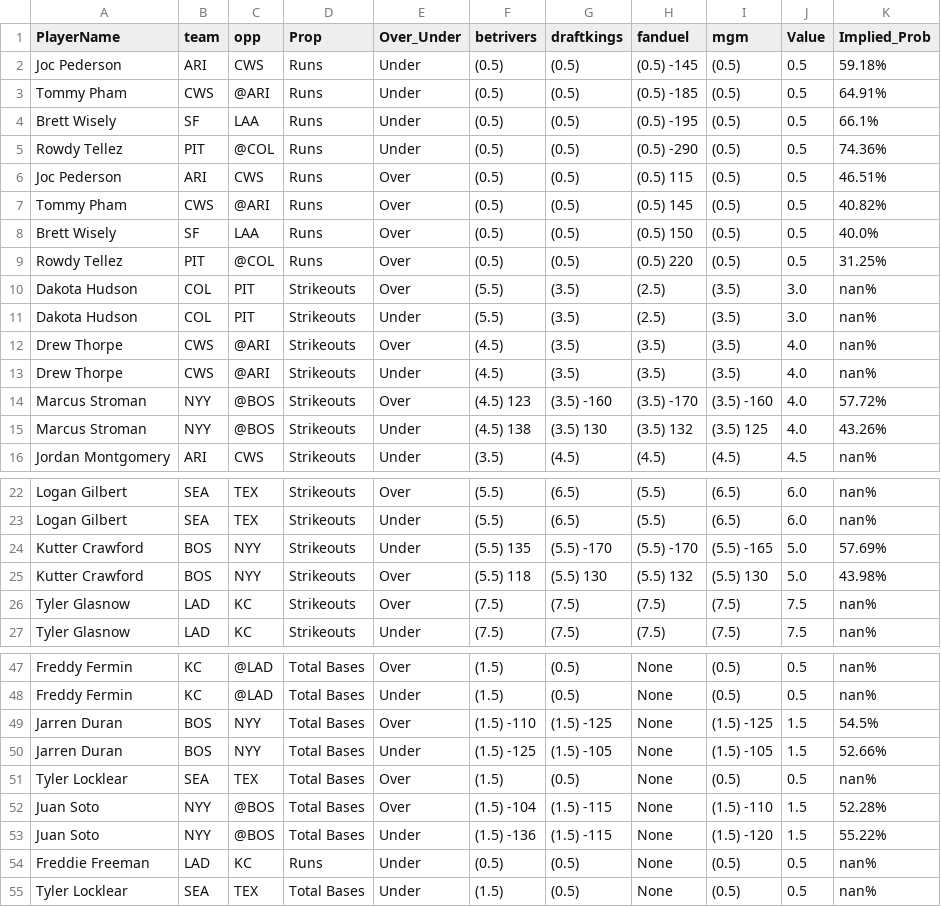
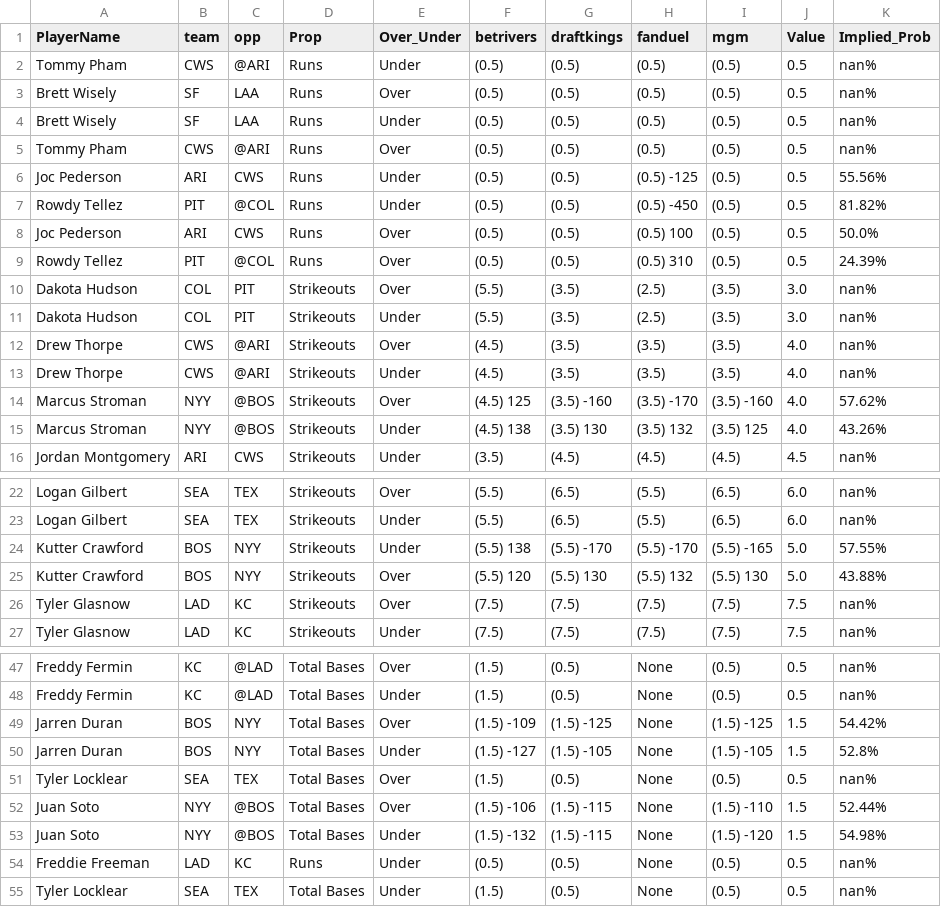
Before and after one commit to DhirenShivdasani/mlb, a CSV file: merged_data.csv, drawn as a sheet; only a part is shown, gaps mark what is left out.

Commit message:
Automated update by scheduler

```diff
--- a/merged_data.csv
+++ b/merged_data.csv
@@ -1,10 +1,10 @@
 PlayerName,team,opp,Prop,Over_Under,betrivers,draftkings,fanduel,mgm,Value,Implied_Prob
-Joc Pederson,ARI,CWS,Runs,Under,(0.5) ,(0.5) ,(0.5) -145,(0.5) ,0.5,59.18%
-Tommy Pham,CWS,@ARI,Runs,Under,(0.5) ,(0.5) ,(0.5) -185,(0.5) ,0.5,64.91%
-Brett Wisely,SF,LAA,Runs,Under,(0.5) ,(0.5) ,(0.5) -195,(0.5) ,0.5,66.1%
-Rowdy Tellez,PIT,@COL,Runs,Under,(0.5) ,(0.5) ,(0.5) -290,(0.5) ,0.5,74.36%
-Joc Pederson,ARI,CWS,Runs,Over,(0.5) ,(0.5) ,(0.5) 115,(0.5) ,0.5,46.51%
-Tommy Pham,CWS,@ARI,Runs,Over,(0.5) ,(0.5) ,(0.5) 145,(0.5) ,0.5,40.82%
-Brett Wisely,SF,LAA,Runs,Over,(0.5) ,(0.5) ,(0.5) 150,(0.5) ,0.5,40.0%
-Rowdy Tellez,PIT,@COL,Runs,Over,(0.5) ,(0.5) ,(0.5) 220,(0.5) ,0.5,31.25%
+Tommy Pham,CWS,@ARI,Runs,Under,(0.5) ,(0.5) ,(0.5) ,(0.5) ,0.5,nan%
+Brett Wisely,SF,LAA,Runs,Over,(0.5) ,(0.5) ,(0.5) ,(0.5) ,0.5,nan%
+Brett Wisely,SF,LAA,Runs,Under,(0.5) ,(0.5) ,(0.5) ,(0.5) ,0.5,nan%
+Tommy Pham,CWS,@ARI,Runs,Over,(0.5) ,(0.5) ,(0.5) ,(0.5) ,0.5,nan%
+Joc Pederson,ARI,CWS,Runs,Under,(0.5) ,(0.5) ,(0.5) -125,(0.5) ,0.5,55.56%
+Rowdy Tellez,PIT,@COL,Runs,Under,(0.5) ,(0.5) ,(0.5) -450,(0.5) ,0.5,81.82%
+Joc Pederson,ARI,CWS,Runs,Over,(0.5) ,(0.5) ,(0.5) 100,(0.5) ,0.5,50.0%
+Rowdy Tellez,PIT,@COL,Runs,Over,(0.5) ,(0.5) ,(0.5) 310,(0.5) ,0.5,24.39%
 Dakota Hudson,COL,PIT,Strikeouts,Over,(5.5) ,(3.5) ,(2.5) ,(3.5) ,3.0,nan%
@@ -13,3 +13,3 @@ Drew Thorpe,CWS,@ARI,Strikeouts,Over,(4.5) ,(3.5) ,(3.5) ,(3.5) ,4.0,nan%
 Drew Thorpe,CWS,@ARI,Strikeouts,Under,(4.5) ,(3.5) ,(3.5) ,(3.5) ,4.0,nan%
-Marcus Stroman,NYY,@BOS,Strikeouts,Over,(4.5) 123,(3.5) -160,(3.5) -170,(3.5) -160,4.0,57.72%
+Marcus Stroman,NYY,@BOS,Strikeouts,Over,(4.5) 125,(3.5) -160,(3.5) -170,(3.5) -160,4.0,57.62%
 Marcus Stroman,NYY,@BOS,Strikeouts,Under,(4.5) 138,(3.5) 130,(3.5) 132,(3.5) 125,4.0,43.26%
@@ -23,4 +23,4 @@ Logan Gilbert,SEA,TEX,Strikeouts,Over,(5.5) ,(6.5) ,(5.5) ,(6.5) ,6.0,nan%
 Logan Gilbert,SEA,TEX,Strikeouts,Under,(5.5) ,(6.5) ,(5.5) ,(6.5) ,6.0,nan%
-Kutter Crawford,BOS,NYY,Strikeouts,Under,(5.5) 135,(5.5) -170,(5.5) -170,(5.5) -165,5.0,57.69%
-Kutter Crawford,BOS,NYY,Strikeouts,Over,(5.5) 118,(5.5) 130,(5.5) 132,(5.5) 130,5.0,43.98%
+Kutter Crawford,BOS,NYY,Strikeouts,Under,(5.5) 138,(5.5) -170,(5.5) -170,(5.5) -165,5.0,57.55%
+Kutter Crawford,BOS,NYY,Strikeouts,Over,(5.5) 120,(5.5) 130,(5.5) 132,(5.5) 130,5.0,43.88%
 Tyler Glasnow,LAD,KC,Strikeouts,Over,(7.5) ,(7.5) ,(7.5) ,(7.5) ,7.5,nan%
@@ -48,7 +48,7 @@ Freddy Fermin,KC,@LAD,Total Bases,Over,(1.5) ,(0.5) ,None,(0.5) ,0.5,nan%
 Freddy Fermin,KC,@LAD,Total Bases,Under,(1.5) ,(0.5) ,None,(0.5) ,0.5,nan%
-Jarren Duran,BOS,NYY,Total Bases,Over,(1.5) -110,(1.5) -125,None,(1.5) -125,1.5,54.5%
-Jarren Duran,BOS,NYY,Total Bases,Under,(1.5) -125,(1.5) -105,None,(1.5) -105,1.5,52.66%
+Jarren Duran,BOS,NYY,Total Bases,Over,(1.5) -109,(1.5) -125,None,(1.5) -125,1.5,54.42%
+Jarren Duran,BOS,NYY,Total Bases,Under,(1.5) -127,(1.5) -105,None,(1.5) -105,1.5,52.8%
 Tyler Locklear,SEA,TEX,Total Bases,Over,(1.5) ,(0.5) ,None,(0.5) ,0.5,nan%
-Juan Soto,NYY,@BOS,Total Bases,Over,(1.5) -104,(1.5) -115,None,(1.5) -110,1.5,52.28%
-Juan Soto,NYY,@BOS,Total Bases,Under,(1.5) -136,(1.5) -115,None,(1.5) -120,1.5,55.22%
+Juan Soto,NYY,@BOS,Total Bases,Over,(1.5) -106,(1.5) -115,None,(1.5) -110,1.5,52.44%
+Juan Soto,NYY,@BOS,Total Bases,Under,(1.5) -132,(1.5) -115,None,(1.5) -120,1.5,54.98%
 Freddie Freeman,LAD,KC,Runs,Under,(0.5) ,(0.5) ,None,(0.5) ,0.5,nan%
```
